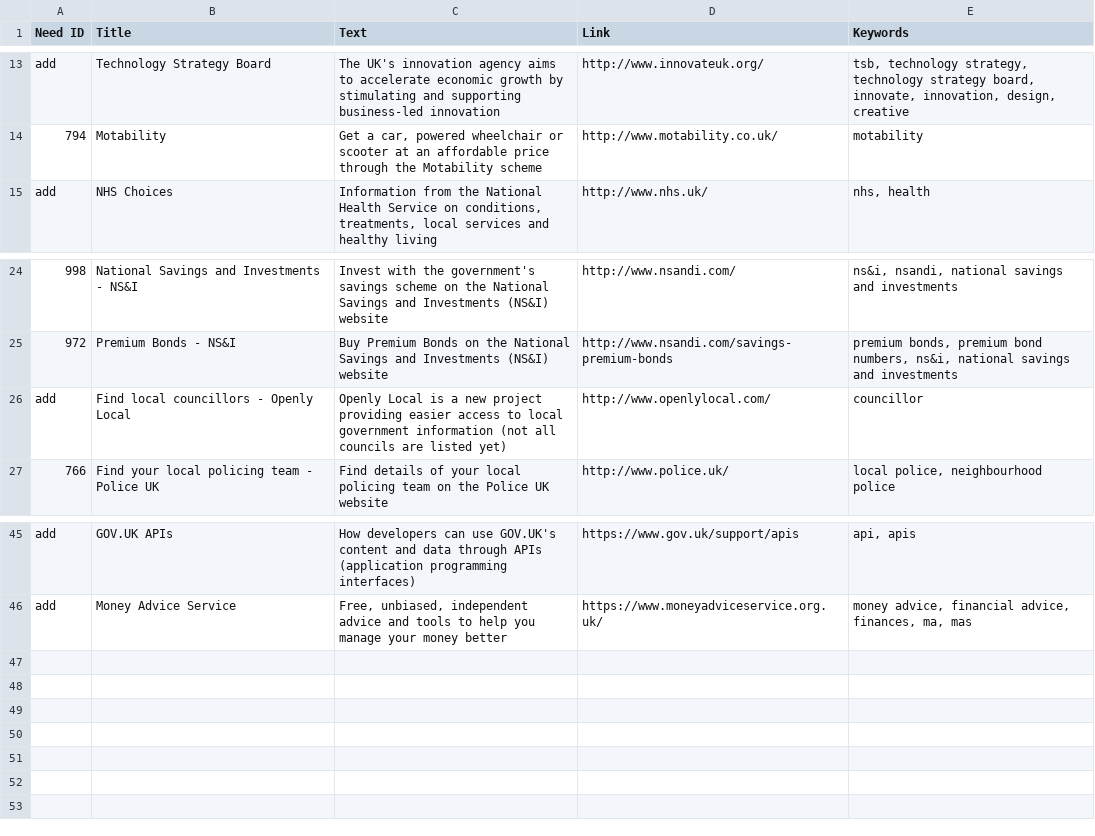
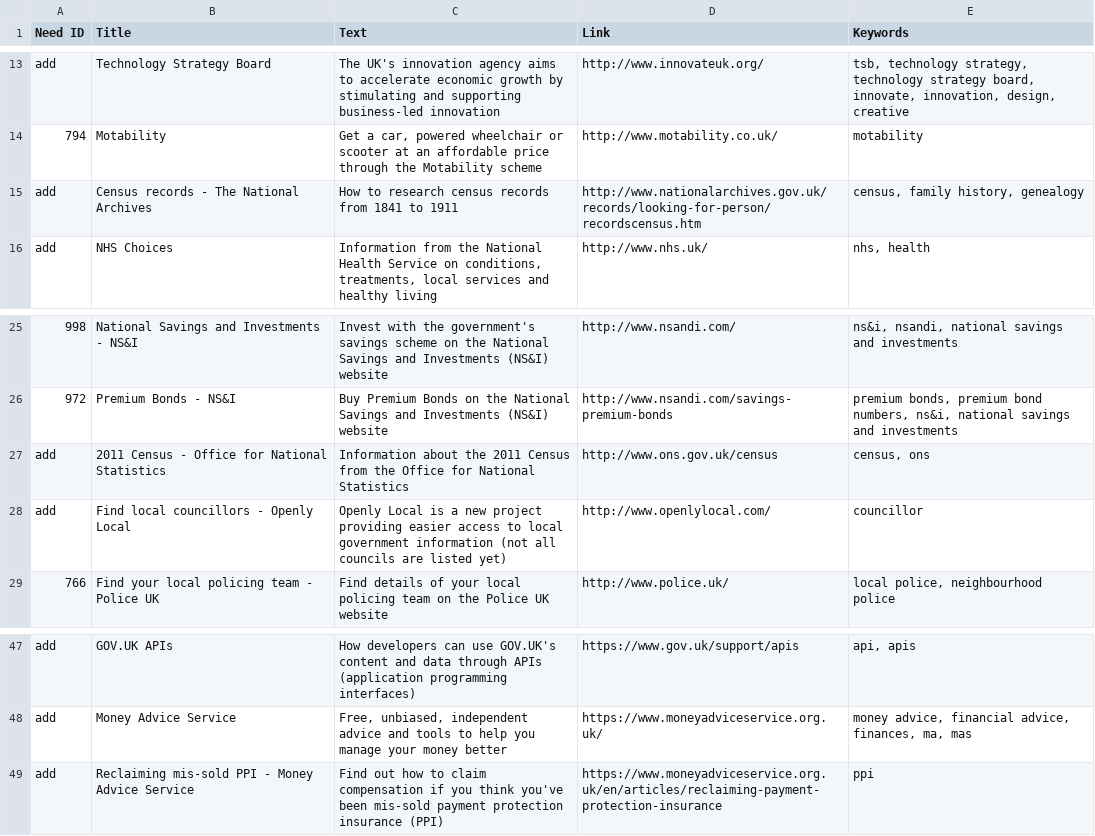
Before and after one commit to alphagov/recommended-links, a CSV file: data/index/internal_search_results.csv, drawn as a sheet; only a part is shown, gaps mark what is left out; the diff names each change by its address in the sheet, - before the commit and + after, or states it on an @@ line.

Commit message:
Added a few more links

```diff
--- a/data/index/internal_search_results.csv
+++ b/data/index/internal_search_results.csv
+row 15: add | Census records - The National Archives | How to research census records from 1841 to 1911 | http://www.nationalarchives.gov.uk/records/looking-for-person/recordscensus.htm | census, family history, genealogy
+row 27: add | 2011 Census - Office for National Statistics | Information about the 2011 Census from the Office for National Statistics | http://www.ons.gov.uk/census | census, ons
+row 49: add | Reclaiming mis-sold PPI - Money Advice Service | Find out how to claim compensation if you think you've been mis-sold payment protection insurance (PPI) | https://www.moneyadviceservice.org.uk/en/articles/reclaiming-payment-protection-insurance | ppi
```
